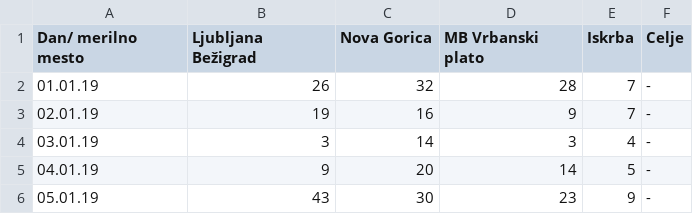
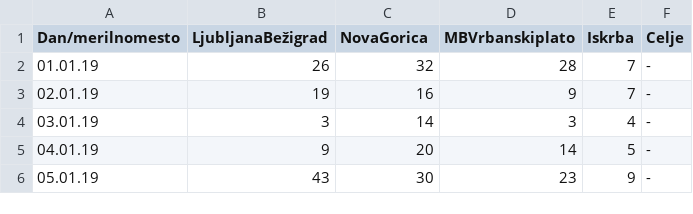
Before and after one commit to TilenBerlak/PR19TBANLRMIUS, a CSV file: podatki/PM2.5_2019.csv, drawn as a sheet; only a part is shown; the diff names each change by its address in the sheet, - before the commit and + after, or states it on an @@ line.

Commit message:
Add files via upload

```diff
--- a/podatki/PM2.5_2019.csv
+++ b/podatki/PM2.5_2019.csv
-A1: Dan/ merilno mesto
+A1: Dan/merilnomesto
-B1: Ljubljana Bežigrad
+B1: LjubljanaBežigrad
-C1: Nova Gorica
+C1: NovaGorica
-D1: MB Vrbanski plato
+D1: MBVrbanskiplato
```
